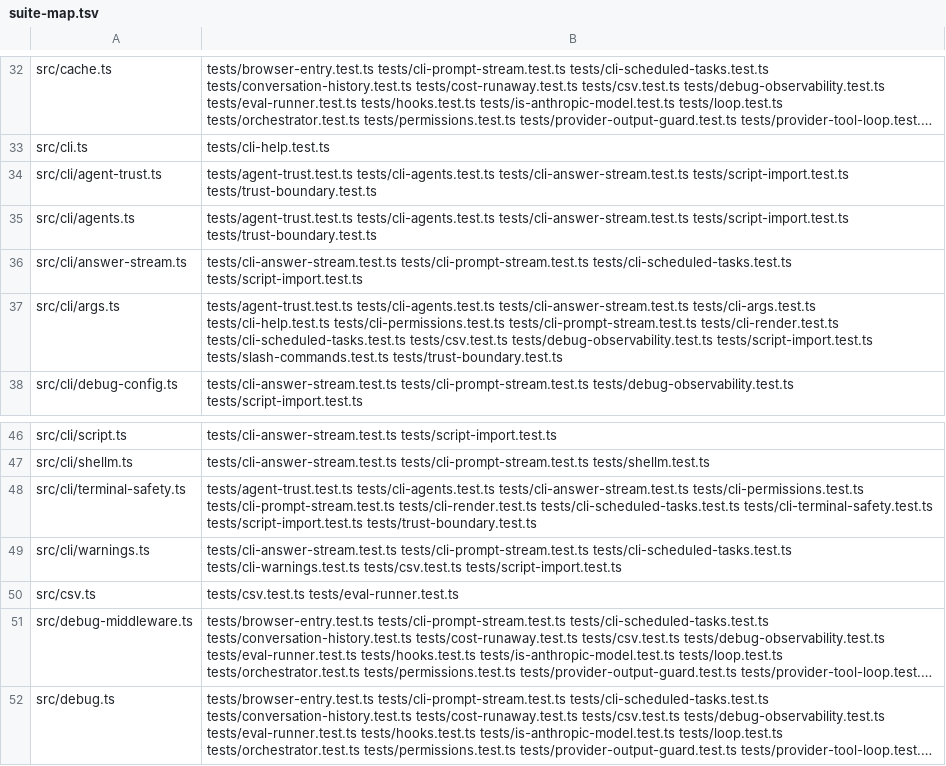
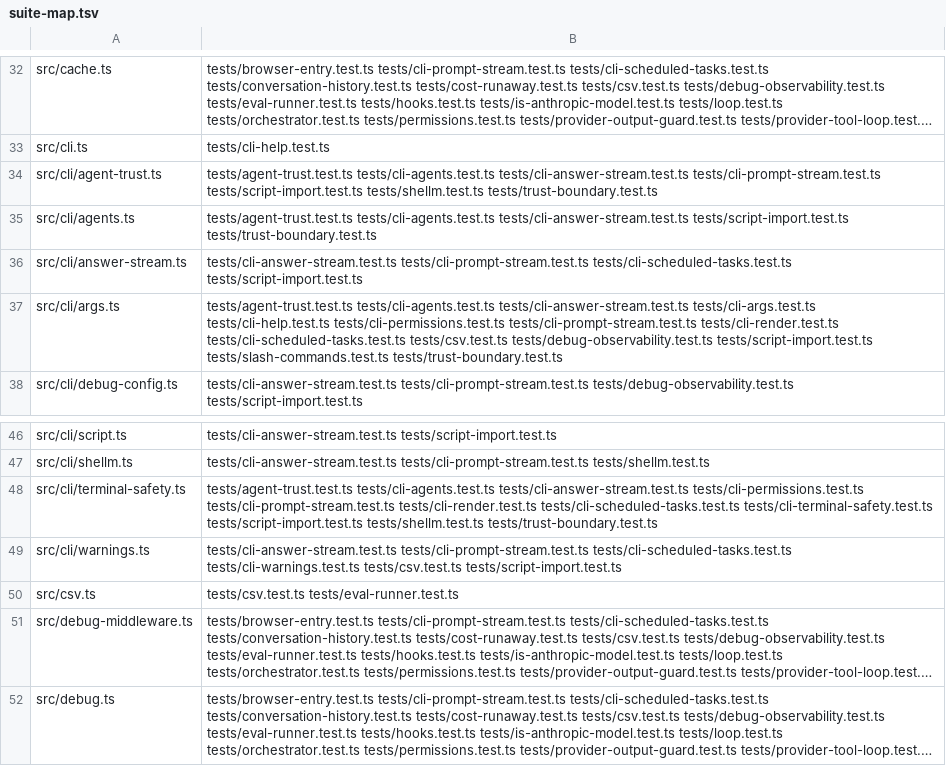
Before and after one commit to PaulKinlan/agent-do, a TSV file: tools/suite-map.tsv, drawn as a sheet; only a part is shown, gaps mark what is left out; long unchanged cells end in …; the diff names each change by its address in the sheet, - before the commit and + after, or states it on an @@ line.

Commit message:
fix(cli): a shellm file's system: frontmatter needs provenance too (agent-do-e29)
`system:` in a .shellm file REPLACES the run's system prompt, so it is the
second way file text reaches the instruction tier — and a .shellm file can arrive
with a cloned repository just like a saved agent config. It now goes through the
same content-hash trust store as agent-do-5re: the first run of a given content
needs --trust-agent-config, which records the hash; later runs are silent; editing
the file re-asks. The prompt BODY is deliberately not gated — it is the task, the
same text piping a file into agent-do would supply.

- agent-trust.ts: one gated path (`requireInstructionTrust`) with a source kind, so
  the saved-agent and shellm wording/remedies differ while the store does not;
  `hashAgentConfig` becomes `hashContent`; the thrown error now carries WHY
  (never vetted / content changed / store unreadable) instead of leaving it only
  on stderr.
- shellm.ts: tryParseShellm returns filePath + sha256 of the bytes it parsed.
- prompt.ts: the gate runs before resolveModel and before args.systemPrompt is set.
- shellm.test.ts / cli-prompt-stream.test.ts (drives the real runPromptMode against
  a mock model) / agent-trust.test.ts cover refusal, accept-and-remember, re-ask on
  change, and body-only files staying ungated.

Release-note: a shellm file's system: frontmatter now needs --trust-agent-config
the first time a given content runs, like a saved agent config; the prompt body is
unchanged and still ungated.

```diff
--- a/tools/suite-map.tsv
+++ b/tools/suite-map.tsv
-B34: …tests/cli-agents.test.ts tests/cli-answer-stream.test.ts tests/script-import.test.ts tests/trust-boundary.test.ts
+B34: …tests/cli-agents.test.ts tests/cli-answer-stream.test.ts tests/cli-prompt-stream.test.ts tests/script-import.test.ts tests/shellm.test.ts tests/trust-boundary.test.ts
-B48: …tests/cli-terminal-safety.test.ts tests/script-import.test.ts tests/trust-boundary.test.ts
+B48: …tests/cli-terminal-safety.test.ts tests/script-import.test.ts tests/shellm.test.ts tests/trust-boundary.test.ts
```
Also changed, not shown: 15 other files.
